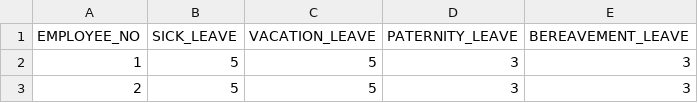
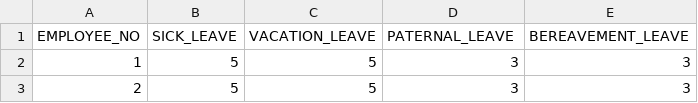
Before and after one commit to DroidZeroCodes/Payroll_System, a CSV file: src/com/mmdc_group10_oop/dataHandlingModule/database/LeaveBalanceData.csv, drawn as a sheet; only a part is shown.

```diff
--- a/src/com/mmdc_group10_oop/dataHandlingModule/database/LeaveBalanceData.csv
+++ b/src/com/mmdc_group10_oop/dataHandlingModule/database/LeaveBalanceData.csv
@@ -1,2 +1,2 @@
-EMPLOYEE_NO,SICK_LEAVE,VACATION_LEAVE,PATERNITY_LEAVE,BEREAVEMENT_LEAVE
+EMPLOYEE_NO,SICK_LEAVE,VACATION_LEAVE,PATERNAL_LEAVE,BEREAVEMENT_LEAVE
 1,5,5,3,3
```
Also changed, not shown: src/com/mmdc_group10_oop/dataHandlingModule/database/AttendanceData.csv, src/com/mmdc_group10_oop/dataHandlingModule/database/LeaveRecords.csv, 26 other files.
